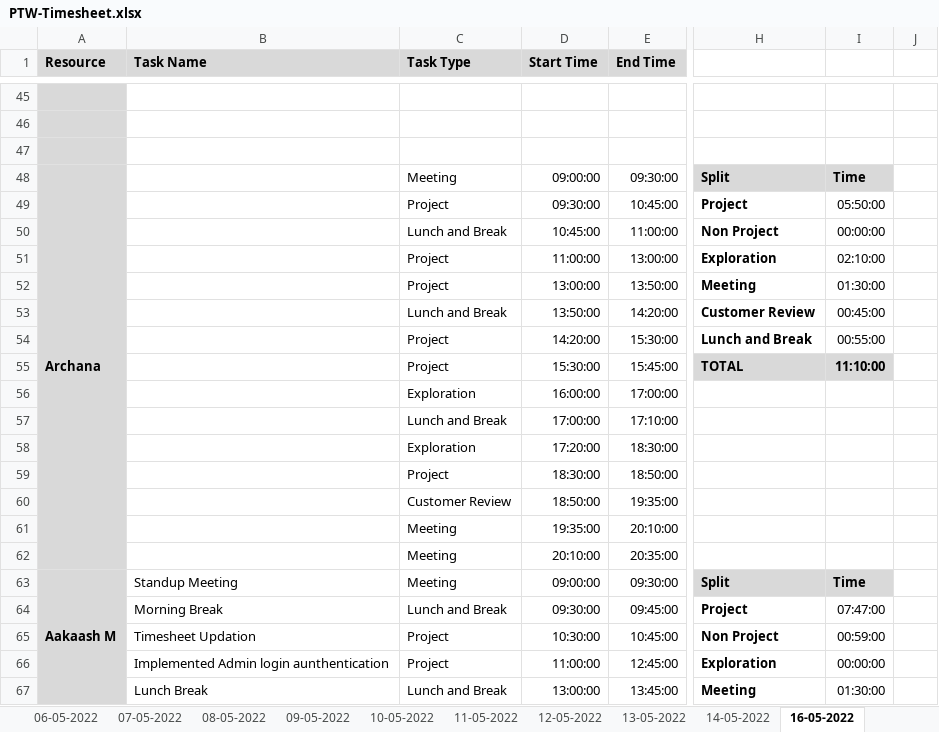
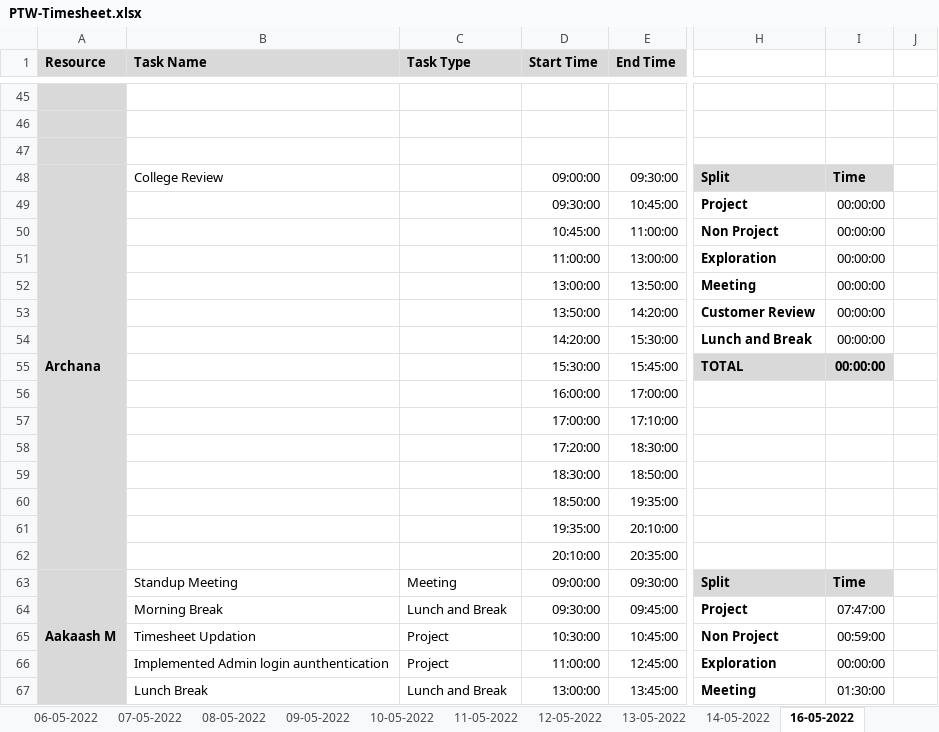
Before and after one commit to Tenacious-Org/Project-A5, an Excel workbook: Process/Timesheet/PTW-Timesheet.xlsx, sheet 16-05-2022, drawn as a sheet; only a part is shown, gaps mark what is left out; values as stored, in another font and other column widths than the file's, no borders; conditional formats not drawn; the diff names each change by its address in the sheet, - before the commit and + after, or states it on an @@ line.

```diff
--- a/Process/Timesheet/PTW-Timesheet.xlsx (sheet 16-05-2022)
+++ b/Process/Timesheet/PTW-Timesheet.xlsx (sheet 16-05-2022)
-B48 (Task Name): (empty)
+B48 (Task Name): College Review
-C48 (Task Type): Meeting
+C48 (Task Type): (empty)
-C49 (Task Type): Project
+C49 (Task Type): (empty)
-I49: 05:50:00
+I49: 00:00:00
-C50 (Task Type): Lunch and Break
+C50 (Task Type): (empty)
-C51:C52 (Task Type): Project
+C51:C52 (Task Type): (empty)
-I51: 02:10:00
+I51: 00:00:00
-I52: 01:30:00
+I52: 00:00:00
-C53 (Task Type): Lunch and Break
+C53 (Task Type): (empty)
-I53: 00:45:00
+I53: 00:00:00
-C54:C55 (Task Type): Project
+C54:C55 (Task Type): (empty)
-I54: 00:55:00
+I54: 00:00:00
-I55: 11:10:00
+I55: 00:00:00
-C56 (Task Type): Exploration
+C56 (Task Type): (empty)
-C57 (Task Type): Lunch and Break
+C57 (Task Type): (empty)
-C58 (Task Type): Exploration
+C58 (Task Type): (empty)
-C59 (Task Type): Project
+C59 (Task Type): (empty)
-C60 (Task Type): Customer Review
+C60 (Task Type): (empty)
-C61:C62 (Task Type): Meeting
+C61:C62 (Task Type): (empty)
```
Also changed, not shown: sheet 14-05-2022, sheet 10-05-2022, sheet 13-05-2022, other sheet tabs, formulas that keep their value.
